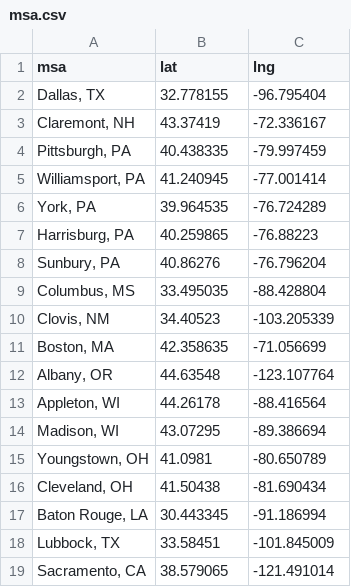
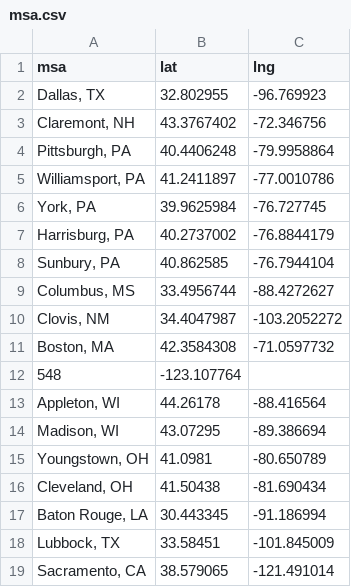
Before and after one commit to korenmiklos/cattle, a CSV file: data/census/cbp/msa.csv, drawn as a sheet; only a part is shown.

```diff
--- a/data/census/cbp/msa.csv
+++ b/data/census/cbp/msa.csv
@@ -1,13 +1,13 @@
 msa,lat,lng
-"Dallas,  TX",32.778155,-96.795404
-"Claremont,  NH",43.37419,-72.336167
-"Pittsburgh,  PA",40.438335,-79.997459
-"Williamsport,  PA",41.240945,-77.001414
-"York,  PA",39.964535,-76.724289
-"Harrisburg,  PA",40.259865,-76.88223
-"Sunbury,  PA",40.86276,-76.796204
-"Columbus,  MS",33.495035,-88.428804
-"Clovis,  NM",34.40523,-103.205339
-"Boston,  MA",42.358635,-71.056699
-"Albany,  OR",44.63548,-123.107764
+"Dallas,  TX",32.802955,-96.769923
+"Claremont,  NH",43.3767402,-72.346756
+"Pittsburgh,  PA",40.4406248,-79.9958864
+"Williamsport,  PA",41.2411897,-77.0010786
+"York,  PA",39.9625984,-76.727745
+"Harrisburg,  PA",40.2737002,-76.8844179
+"Sunbury,  PA",40.862585,-76.7944104
+"Columbus,  MS",33.4956744,-88.4272627
+"Clovis,  NM",34.4047987,-103.2052272
+"Boston,  MA",42.3584308,-71.0597732
+548,-123.107764
 "Appleton,  WI",44.26178,-88.416564
```
Also changed, not shown: 5 other files.
